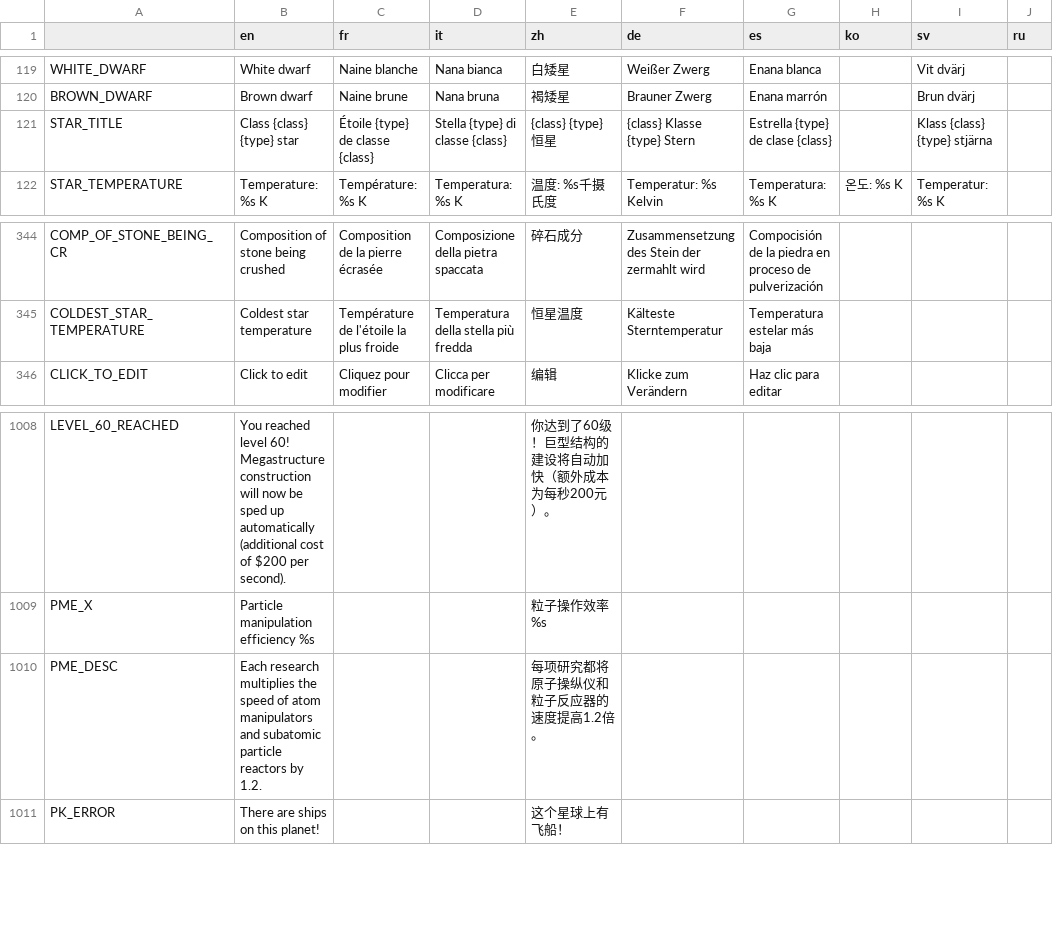
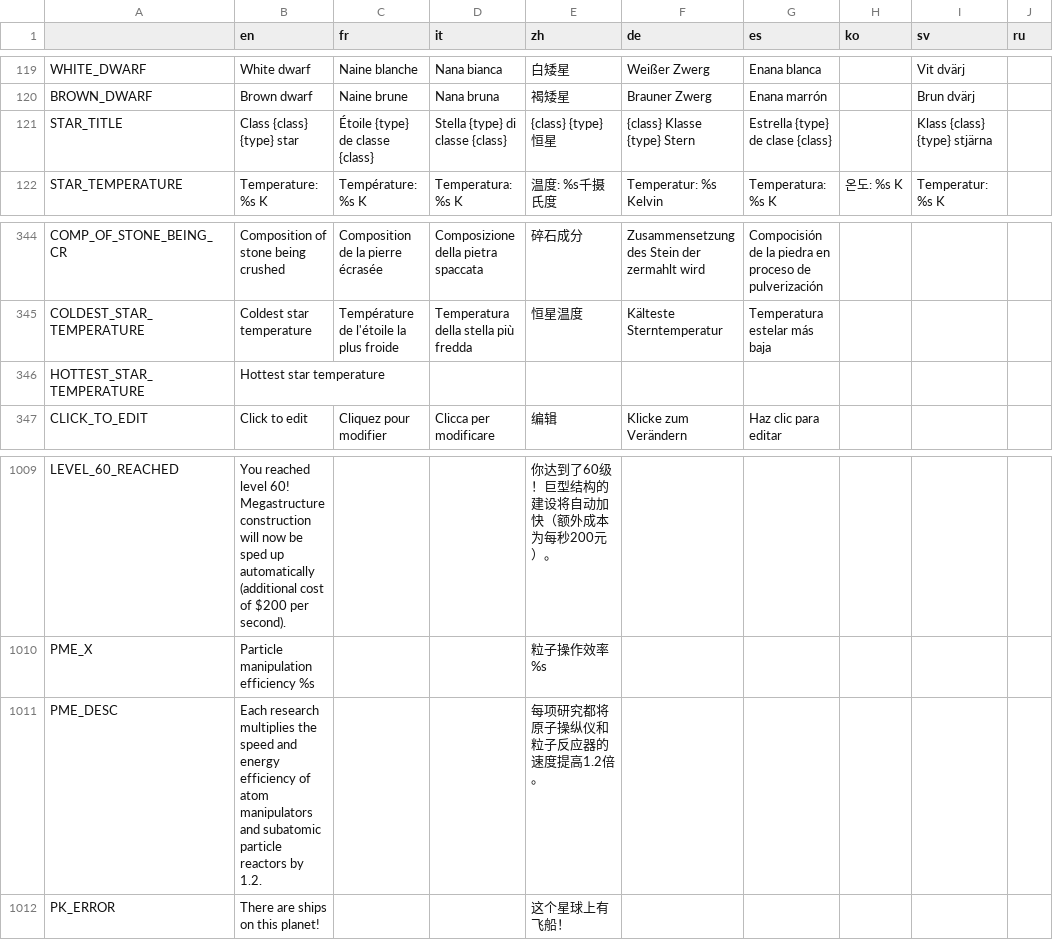
Before and after one commit to Apple0726/helixteus-3, a CSV file: Text/HX3 localization - Sheet1.csv, drawn as a sheet; only a part is shown, gaps mark what is left out; the diff covers the shown part only.

```diff
--- a/Text/HX3 localization - Sheet1.csv
+++ b/Text/HX3 localization - Sheet1.csv
@@ -120,3 +120,3 @@ WHITE_DWARF,White dwarf,Naine blanche,Nana bianca,白矮星,Weißer Zwerg,Enana
 BROWN_DWARF,Brown dwarf,Naine brune,Nana bruna,褐矮星,Brauner Zwerg,Enana marrón,,Brun dvärj,
-STAR_TITLE,Class {class} {type} star,Étoile {type} de classe {class},Stella {type} di classe {class},{class} {type}恒星,{class} Klasse {type} Stern,Estrella {type} de clase {class},,Klass {class} {type} stjärna,
+STAR_TITLE,Class {class} {type} star,Étoile {type} de classe {class},Stella {type} di classe {class},{class} {type} 恒星,{class} Klasse {type} Stern,Estrella {type} de clase {class},,Klass {class} {type} stjärna,
 STAR_TEMPERATURE,Temperature: %s K,Température: %s K,Temperatura: %s K,温度: %s千摄氏度,Temperatur: %s Kelvin,Temperatura: %s K,온도: %s K,Temperatur: %s K,
@@ -345,2 +345,3 @@ COMP_OF_STONE_BEING_CR,Composition of stone being crushed,Composition de la pier
 COLDEST_STAR_TEMPERATURE,Coldest star temperature,Température de l'étoile la plus froide,Temperatura della stella più fredda,恒星温度,Kälteste Sterntemperatur,Temperatura estelar más baja,,,
+HOTTEST_STAR_TEMPERATURE,Hottest star temperature,,,,,,,,
 CLICK_TO_EDIT,Click to edit,Cliquez pour modifier,Clicca per modificare,编辑,Klicke zum Verändern,Haz clic para editar,,,
@@ -1009,3 +1010,3 @@ LEVEL_60_REACHED,You reached level 60! Megastructure construction will now be sp
 PME_X,Particle manipulation efficiency %s,,,粒子操作效率%s,,,,,
-PME_DESC,Each research multiplies the speed of atom manipulators and subatomic particle reactors by 1.2.,,,每项研究都将原子操纵仪和粒子反应器的速度提高1.2倍。,,,,,
+PME_DESC,Each research multiplies the speed and energy efficiency of atom manipulators and subatomic particle reactors by 1.2.,,,每项研究都将原子操纵仪和粒子反应器的速度提高1.2倍。,,,,,
 PK_ERROR,There are ships on this planet!,,,这个星球上有飞船！,,,,,
```
Also changed, not shown: 7 added rows and 13 edited cells elsewhere in this file, 45 other files.
